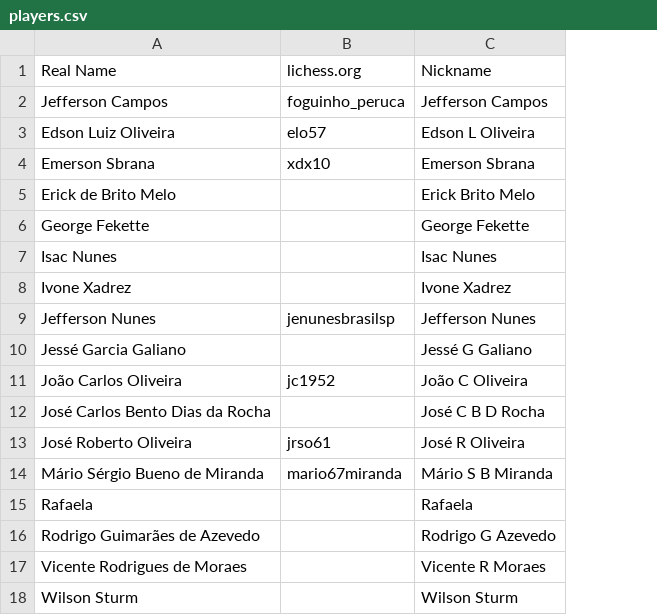
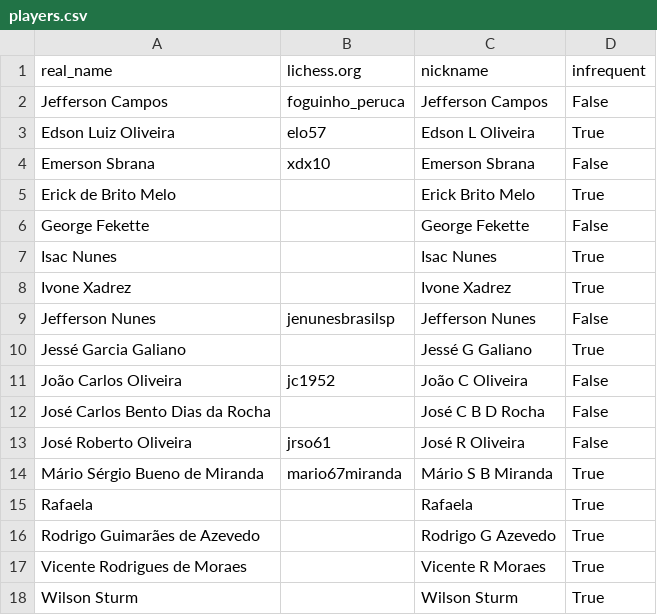
Before and after one commit to foguinhoperuca/jeffchess, a CSV file: data/players.csv, drawn as a sheet; the diff names each change by its address in the sheet, - before the commit and + after, or states it on an @@ line.

```diff
--- a/data/players.csv
+++ b/data/players.csv
+column D (infrequent), rows 2-18: False | True | False | True | False | True | True | False | True | False | False | False | True | True | True | True | True
-A1: Real Name
+A1: real_name
-C1: Nickname
+C1: nickname
```
Also changed, not shown: 7 other files.
